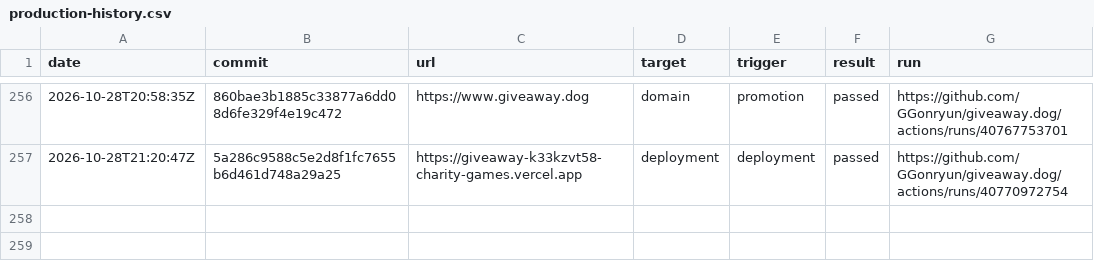
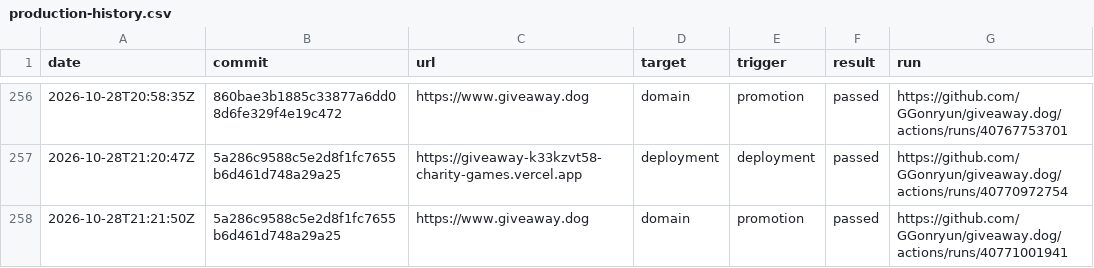
Before and after one commit to GGonryun/giveaway.dog, a CSV file: production-history.csv, drawn as a sheet; only a part is shown, gaps mark what is left out; the diff names each change by its address in the sheet, - before the commit and + after, or states it on an @@ line.

```diff
--- a/production-history.csv
+++ b/production-history.csv
+row 258: 2026-10-28T21:21:50Z | 5a286c9588c5e2d8f1fc7655b6d461d748a29a25 | https://www.giveaway.dog | domain | promotion | passed | https://github.com/GGonryun/giveaway.dog/actions/runs/40771001941
```
